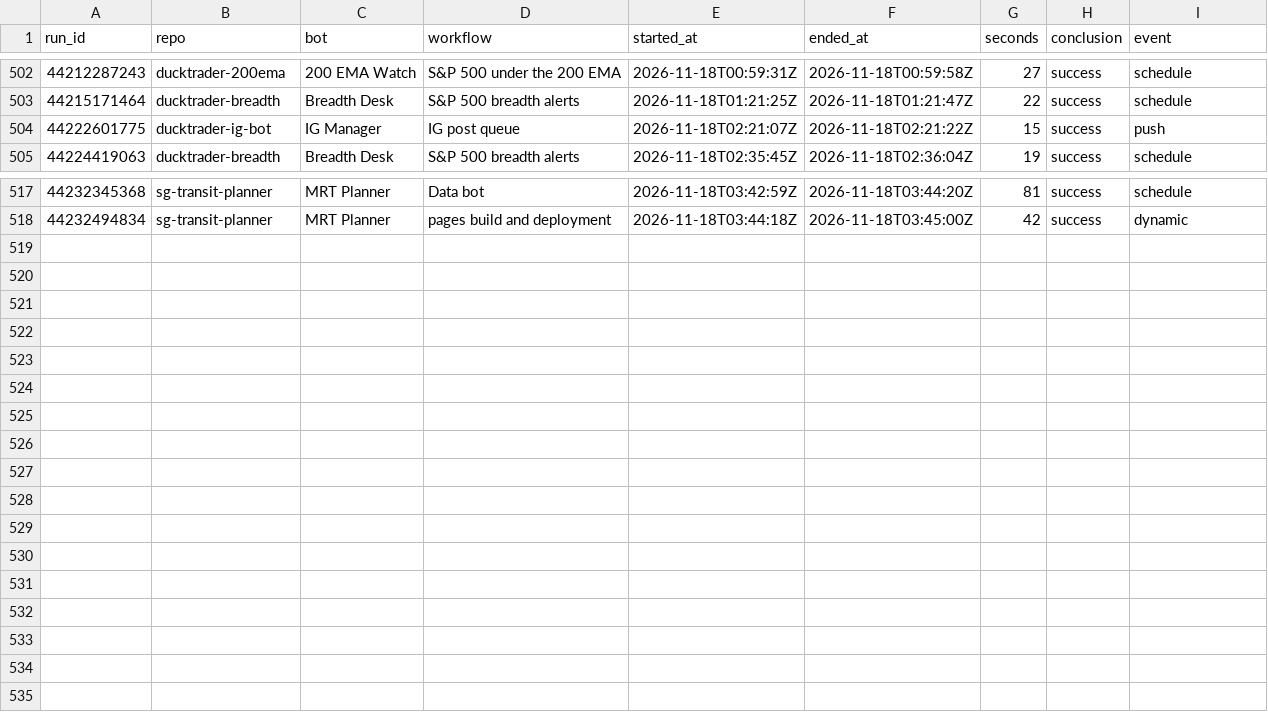
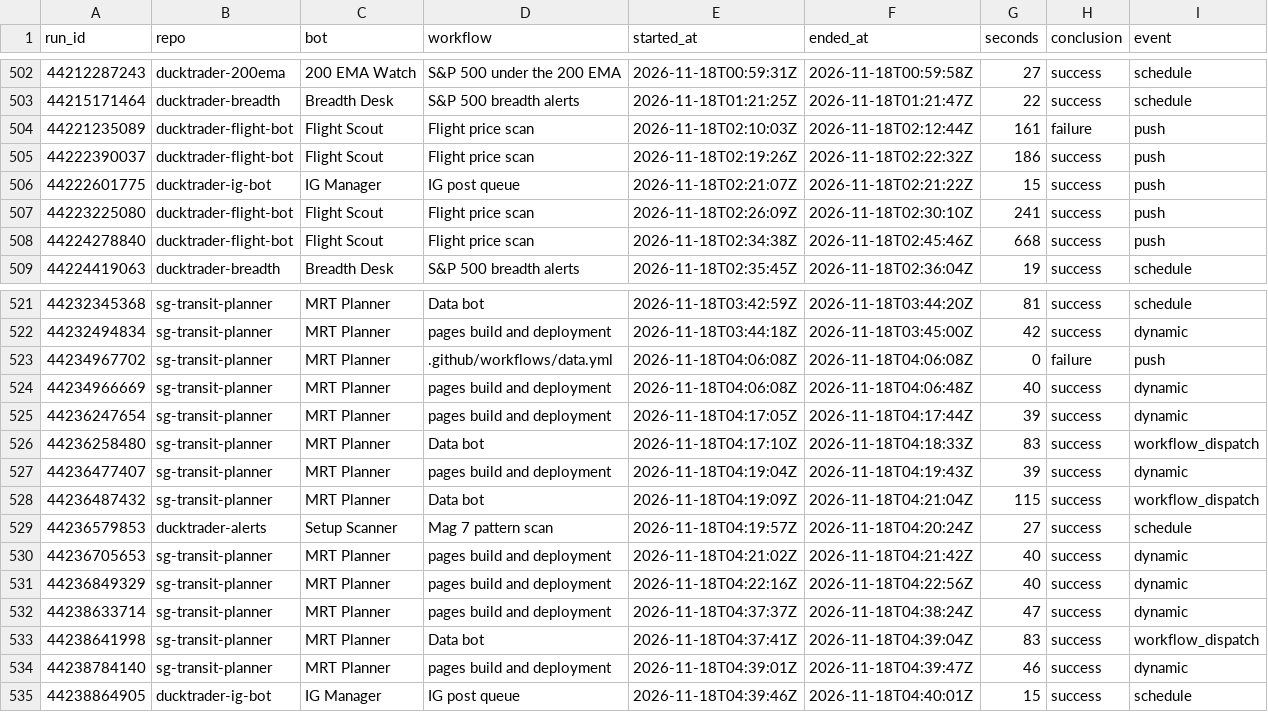
Before and after one commit to weitanjun123/ducktrader-hq, a CSV file: ledger/runs-2026.csv, drawn as a sheet; only a part is shown, gaps mark what is left out.

```diff
--- a/ledger/runs-2026.csv
+++ b/ledger/runs-2026.csv
@@ -503,3 +503,7 @@ run_id,repo,bot,workflow,started_at,ended_at,seconds,conclusion,event
 44215171464,ducktrader-breadth,Breadth Desk,S&P 500 breadth alerts,2026-11-18T01:21:25Z,2026-11-18T01:21:47Z,22,success,schedule
+44221235089,ducktrader-flight-bot,Flight Scout,Flight price scan,2026-11-18T02:10:03Z,2026-11-18T02:12:44Z,161,failure,push
+44222390037,ducktrader-flight-bot,Flight Scout,Flight price scan,2026-11-18T02:19:26Z,2026-11-18T02:22:32Z,186,success,push
 44222601775,ducktrader-ig-bot,IG Manager,IG post queue,2026-11-18T02:21:07Z,2026-11-18T02:21:22Z,15,success,push
+44223225080,ducktrader-flight-bot,Flight Scout,Flight price scan,2026-11-18T02:26:09Z,2026-11-18T02:30:10Z,241,success,push
+44224278840,ducktrader-flight-bot,Flight Scout,Flight price scan,2026-11-18T02:34:38Z,2026-11-18T02:45:46Z,668,success,push
 44224419063,ducktrader-breadth,Breadth Desk,S&P 500 breadth alerts,2026-11-18T02:35:45Z,2026-11-18T02:36:04Z,19,success,schedule
@@ -518 +522,14 @@ run_id,repo,bot,workflow,started_at,ended_at,seconds,conclusion,event
 44232494834,sg-transit-planner,MRT Planner,pages build and deployment,2026-11-18T03:44:18Z,2026-11-18T03:45:00Z,42,success,dynamic
+44234967702,sg-transit-planner,MRT Planner,.github/workflows/data.yml,2026-11-18T04:06:08Z,2026-11-18T04:06:08Z,0,failure,push
+44234966669,sg-transit-planner,MRT Planner,pages build and deployment,2026-11-18T04:06:08Z,2026-11-18T04:06:48Z,40,success,dynamic
+44236247654,sg-transit-planner,MRT Planner,pages build and deployment,2026-11-18T04:17:05Z,2026-11-18T04:17:44Z,39,success,dynamic
+44236258480,sg-transit-planner,MRT Planner,Data bot,2026-11-18T04:17:10Z,2026-11-18T04:18:33Z,83,success,workflow_dispatch
+44236477407,sg-transit-planner,MRT Planner,pages build and deployment,2026-11-18T04:19:04Z,2026-11-18T04:19:43Z,39,success,dynamic
+44236487432,sg-transit-planner,MRT Planner,Data bot,2026-11-18T04:19:09Z,2026-11-18T04:21:04Z,115,success,workflow_dispatch
+44236579853,ducktrader-alerts,Setup Scanner,Mag 7 pattern scan,2026-11-18T04:19:57Z,2026-11-18T04:20:24Z,27,success,schedule
+44236705653,sg-transit-planner,MRT Planner,pages build and deployment,2026-11-18T04:21:02Z,2026-11-18T04:21:42Z,40,success,dynamic
+44236849329,sg-transit-planner,MRT Planner,pages build and deployment,2026-11-18T04:22:16Z,2026-11-18T04:22:56Z,40,success,dynamic
+44238633714,sg-transit-planner,MRT Planner,pages build and deployment,2026-11-18T04:37:37Z,2026-11-18T04:38:24Z,47,success,dynamic
+44238641998,sg-transit-planner,MRT Planner,Data bot,2026-11-18T04:37:41Z,2026-11-18T04:39:04Z,83,success,workflow_dispatch
+44238784140,sg-transit-planner,MRT Planner,pages build and deployment,2026-11-18T04:39:01Z,2026-11-18T04:39:47Z,46,success,dynamic
+44238864905,ducktrader-ig-bot,IG Manager,IG post queue,2026-11-18T04:39:46Z,2026-11-18T04:40:01Z,15,success,schedule
```
Also changed, not shown: ledger/summary-2026.csv, 1 other file.
